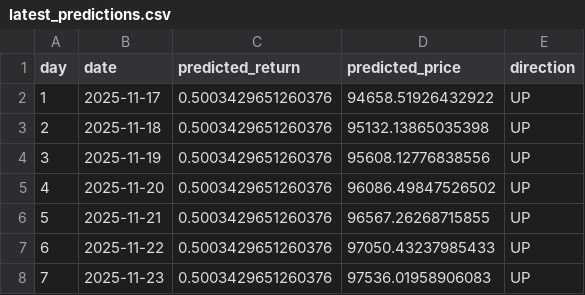
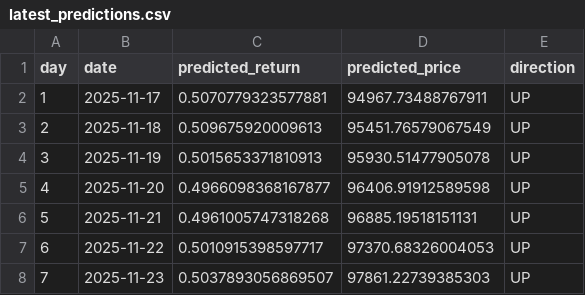
Before and after one commit to DKowarsch/btc_daily_prediction, a CSV file: predictions/latest_predictions.csv, drawn as a sheet.

```diff
--- a/predictions/latest_predictions.csv
+++ b/predictions/latest_predictions.csv
@@ -1,8 +1,8 @@
 day,date,predicted_return,predicted_price,direction
-1,2025-11-17,0.5003429651260376,94658.51926432922,UP
-2,2025-11-18,0.5003429651260376,95132.13865035398,UP
-3,2025-11-19,0.5003429651260376,95608.12776838556,UP
-4,2025-11-20,0.5003429651260376,96086.49847526502,UP
-5,2025-11-21,0.5003429651260376,96567.26268715855,UP
-6,2025-11-22,0.5003429651260376,97050.43237985433,UP
-7,2025-11-23,0.5003429651260376,97536.01958906083,UP
+1,2025-11-17,0.5070779323577881,94967.73488767911,UP
+2,2025-11-18,0.509675920009613,95451.76579067549,UP
+3,2025-11-19,0.5015653371810913,95930.51477905078,UP
+4,2025-11-20,0.4966098368167877,96406.91912589598,UP
+5,2025-11-21,0.4961005747318268,96885.19518151131,UP
+6,2025-11-22,0.5010915398597717,97370.68326004053,UP
+7,2025-11-23,0.5037893056869507,97861.22739385303,UP
```
Also changed, not shown: 7 other files.
